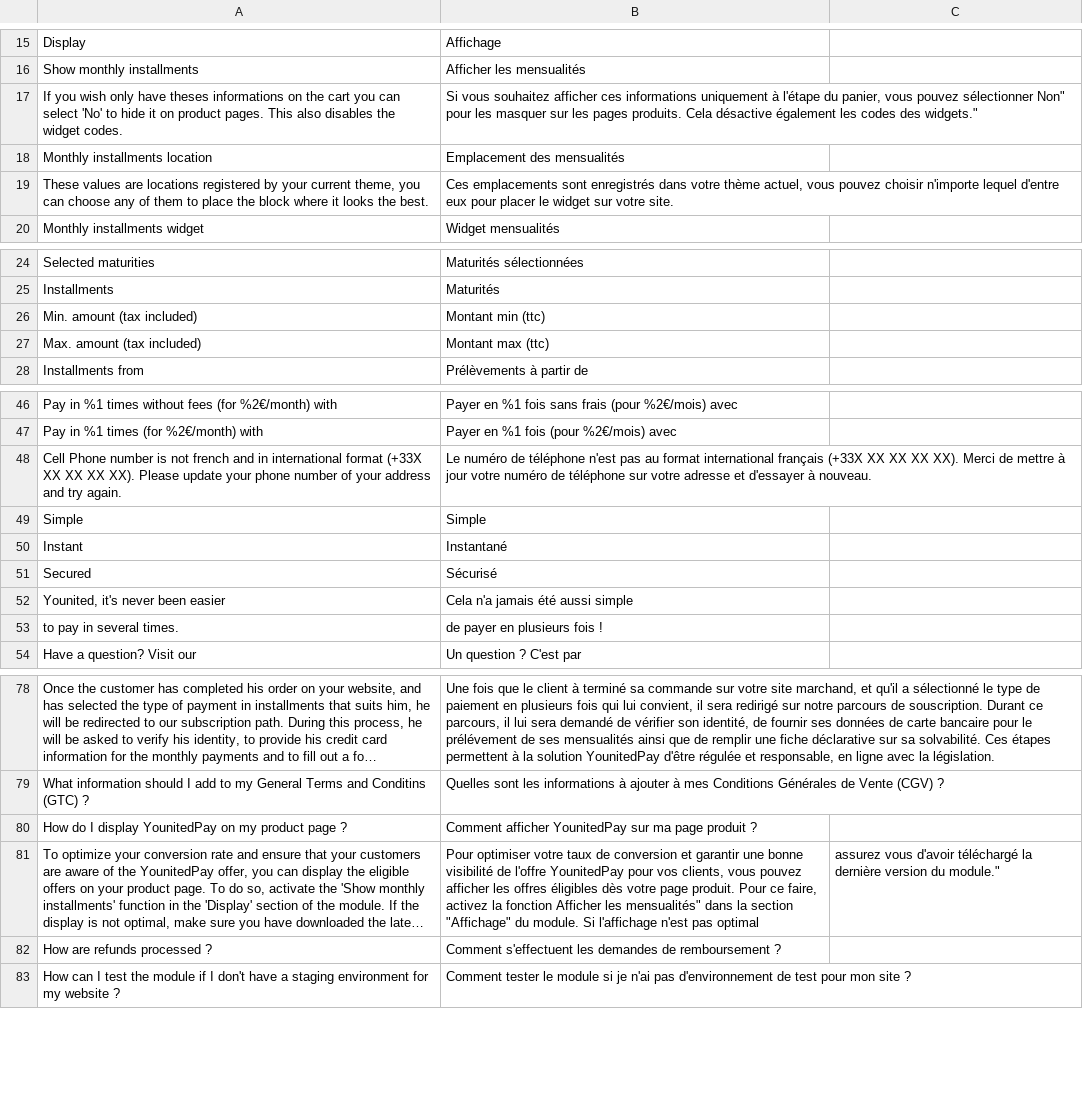
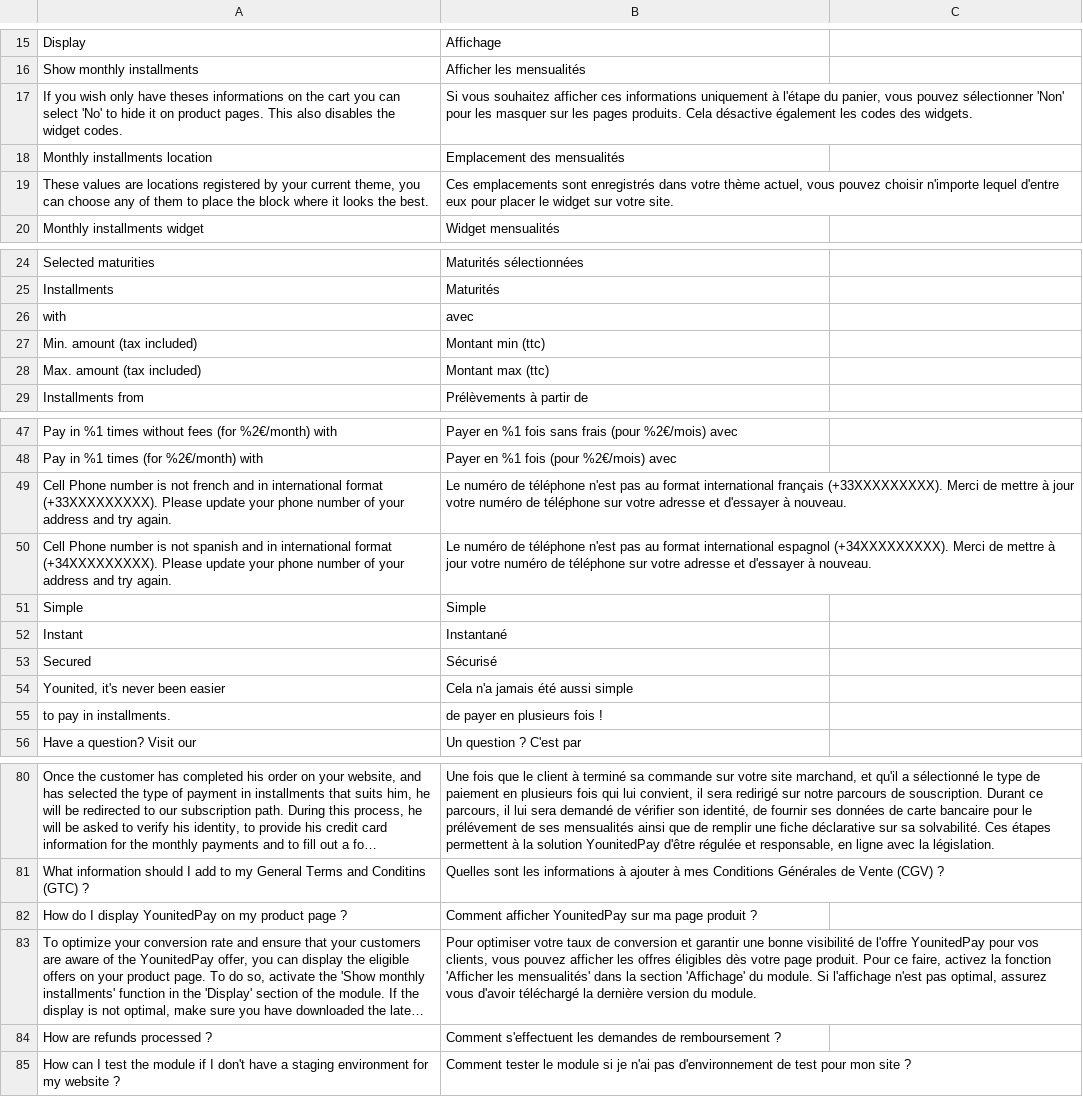
Before and after one commit to YounitedCredit/younitedpay-module-magento2, a CSV file: i18n/fr_FR.csv, drawn as a sheet; only a part is shown, gaps mark what is left out; long unchanged cells end in …; addresses are those after the commit; the diff names each change by its address in the sheet, - before the commit and + after, or states it on an @@ line.

```diff
--- a/i18n/fr_FR.csv
+++ b/i18n/fr_FR.csv
-B17: …pouvez sélectionner Non" pour les masquer sur les pages produits. Cela désactive également les codes des widgets."
+B17: …pouvez sélectionner 'Non' pour les masquer sur les pages produits. Cela désactive également les codes des widgets.
+row 26: with | avec
-A49: …international format (+33X XX XX XX XX). Please update…
+A49: …international format (+33XXXXXXXXX). Please update…
-B49: …international français (+33X XX XX XX XX). Merci de…
+B49: …international français (+33XXXXXXXXX). Merci de…
+row 50: Cell Phone number is not spanish and in international format (+34XXXXXXXXX). Please update your phone number of your address and try again. | Le numéro de téléphone n'est pas au format international espagnol (+34XXXXXXXXX). Merci de mettre à jour votre numéro de téléphone sur votre adresse et d'essayer à nouveau.
-A55: to pay in several times.
+A55: to pay in installments.
-B83: …la fonction Afficher les mensualités" dans la section "Affichage" du module. Si l'affichage n'est pas optimal
+B83: …la fonction 'Afficher les mensualités' dans la section 'Affichage' du module. Si l'affichage n'est pas optimal, assurez vous d'avoir téléchargé la dernière version du module.
-C83: assurez vous d'avoir téléchargé la dernière version du module."
+C83: (empty)
```
Also changed, not shown: i18n/en_US.csv, 4 other files.
